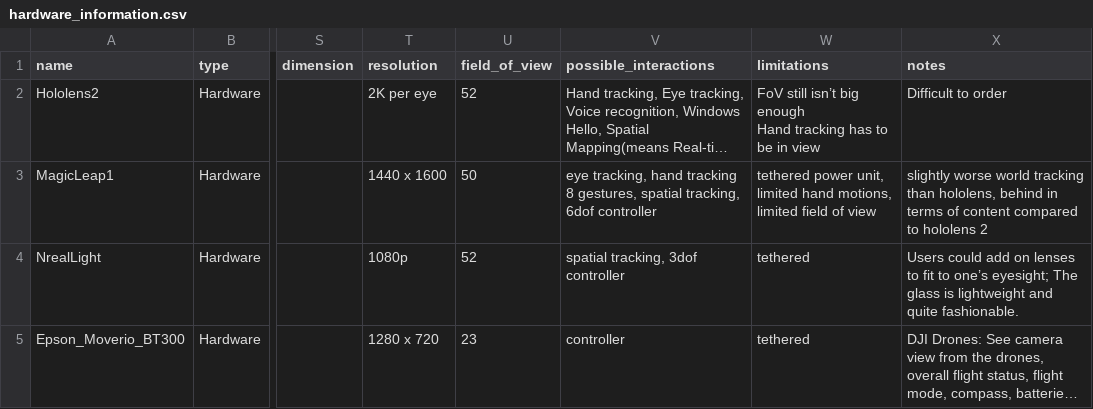
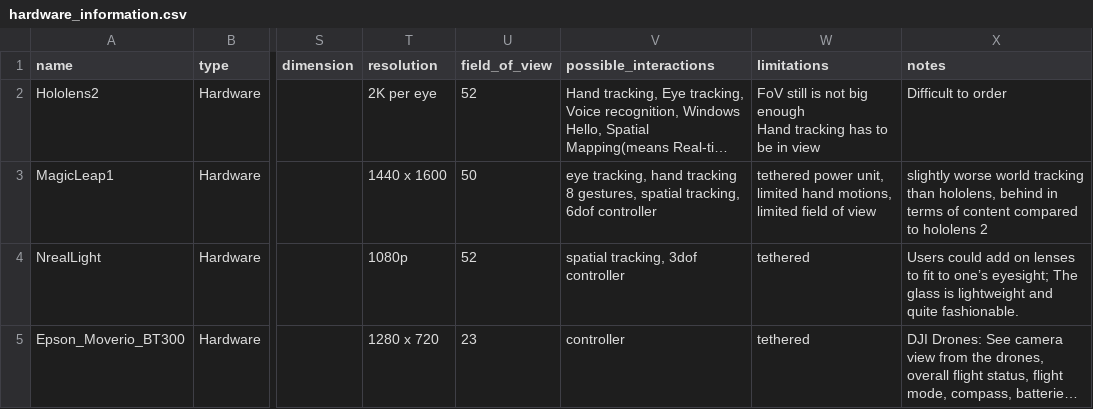
Before and after one commit to UIUC-DDDG-AR/data, a CSV file: csv/hardware_information.csv, drawn as a sheet; only a part is shown, gaps mark what is left out; long unchanged cells end in …; the diff names each change by its address in the sheet, - before the commit and + after, or states it on an @@ line.

```diff
--- a/csv/hardware_information.csv
+++ b/csv/hardware_information.csv
-W2 (limitations): FoV still isn’t big enough…
+W2 (limitations): FoV still is not big enough…
```
Also changed, not shown: 2 other files.
